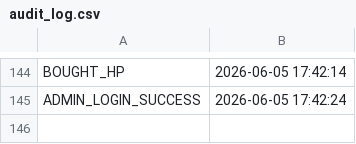
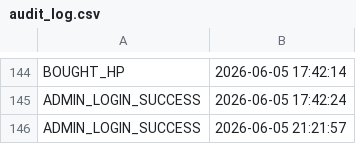
Before and after one commit to Mdl44/Mini-SIEM, a CSV file: audit_log.csv, drawn as a sheet; only a part is shown, gaps mark what is left out; the diff names each change by its address in the sheet, - before the commit and + after, or states it on an @@ line.

```diff
--- a/audit_log.csv
+++ b/audit_log.csv
+row 146: ADMIN_LOGIN_SUCCESS | 2026-06-05 21:21:57
```
Also changed, not shown: 3 other files.
